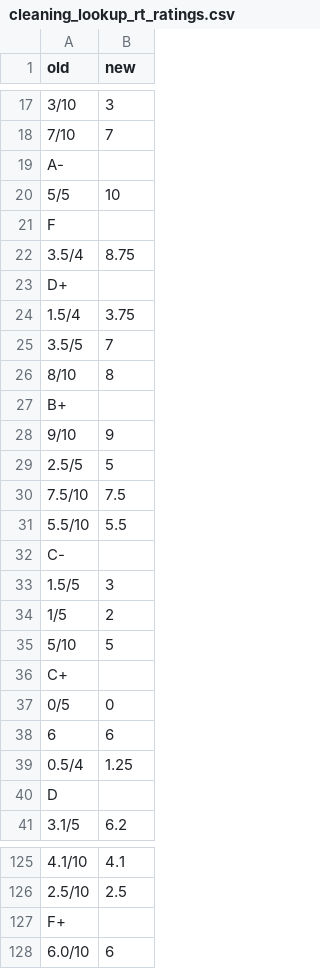
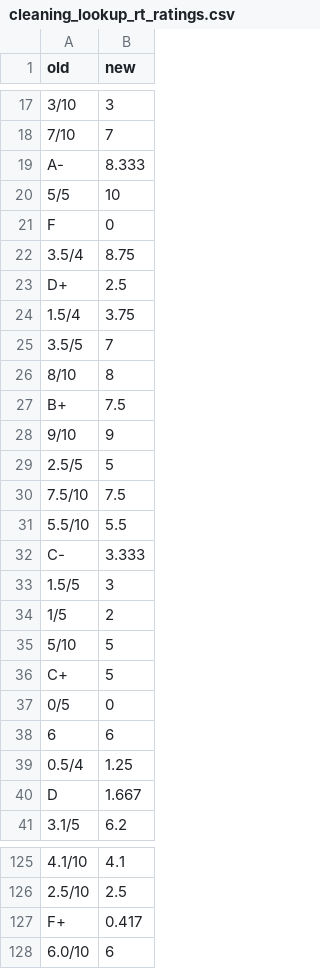
Before and after one commit to sethnlewis/Film-Industry-Insights, a CSV file: cleaning_dicts/cleaning_lookup_rt_ratings.csv (was data_cleaning_lookups/cleaning_lookup_rt_ratings.csv), drawn as a sheet; only a part is shown, gaps mark what is left out; the diff covers the shown part only; the diff names each change by its address in the sheet, - before the commit and + after, or states it on an @@ line.

Commit message:
Continued progress towards cleaning analyses (mostly Rotten Tomatoes) to generate full understanding. Created external 'dictionary' files to convert from messy/inconsistent naming to accurate results. One error in creating the Writer dictionary. I intend to revert the RT analysis to the previous commit in order to view the dictionary that was in that file. I'll add it to the latest file then recommit

```diff
--- a/data_cleaning_lookups/cleaning_lookup_rt_ratings.csv
+++ b/cleaning_dicts/cleaning_lookup_rt_ratings.csv
-B19 (new): (empty)
+B19 (new): 8.333
-B21 (new): (empty)
+B21 (new): 0
-B23 (new): (empty)
+B23 (new): 2.5
-B27 (new): (empty)
+B27 (new): 7.5
-B32 (new): (empty)
+B32 (new): 3.333
-B36 (new): (empty)
+B36 (new): 5
-B40 (new): (empty)
+B40 (new): 1.667
-B127 (new): (empty)
+B127 (new): 0.417
```
Also changed, not shown: 7 edited cells elsewhere in this file, 5 other files.
